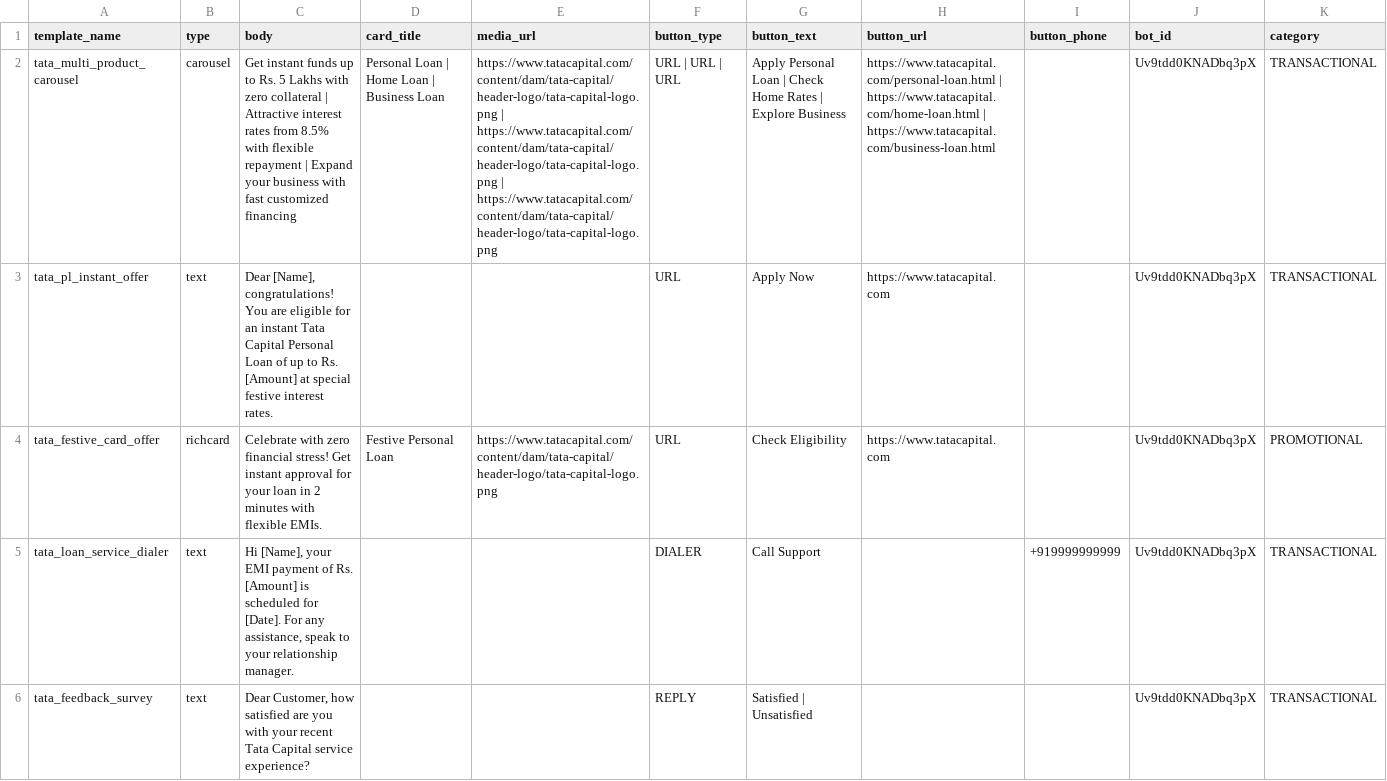
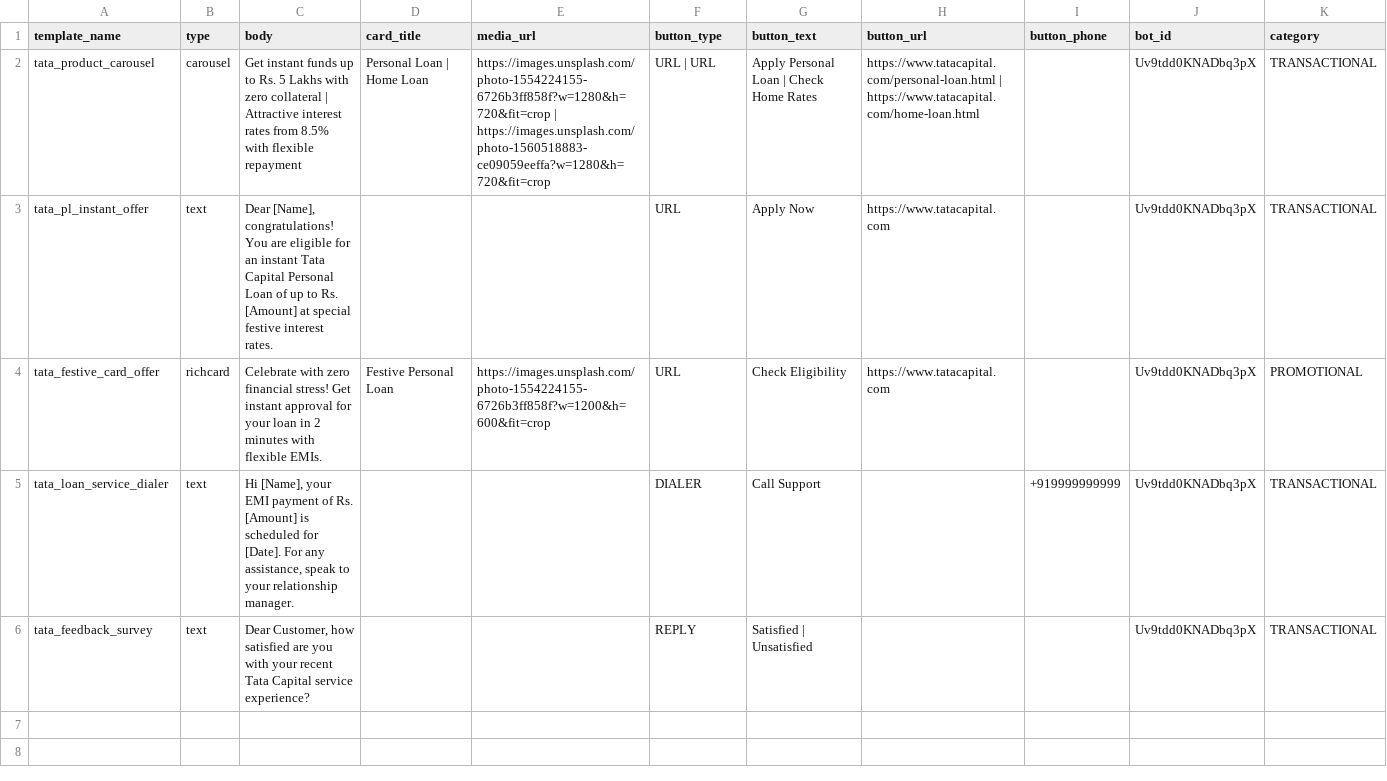
Before and after one commit to dugadnaman/whitelisting-agent, a CSV file: rcs_templates_sample.csv, drawn as a sheet; the diff names each change by its address in the sheet, - before the commit and + after, or states it on an @@ line.

Commit message:
fix: enforce 25 char name limit, 16:9/2:1 image dimensions, and postbackData for RCS Carousels

```diff
--- a/rcs_templates_sample.csv
+++ b/rcs_templates_sample.csv
-A2 (template_name): tata_multi_product_carousel
+A2 (template_name): tata_product_carousel
-C2 (body): …flexible repayment | Expand your business with fast customized financing
+C2 (body): …flexible repayment
-D2 (card_title): Personal Loan | Home Loan | Business Loan
+D2 (card_title): Personal Loan | Home Loan
-E2 (media_url): https://www.tatacapital.com/content/dam/tata-capital/header-logo/tata-capital-logo.png | https://www.tatacapital.com/content/dam/tata-capital/header-logo/tata-capital-logo.png | https://www.tatacapital.com/content/dam/tata-capital/header-logo/tata-capital-logo.png
+E2 (media_url): https://images.unsplash.com/photo-1554224155-6726b3ff858f?w=1280&h=720&fit=crop | https://images.unsplash.com/photo-1560518883-ce09059eeffa?w=1280&h=720&fit=crop
-F2 (button_type): URL | URL | URL
+F2 (button_type): URL | URL
-G2 (button_text): …Home Rates | Explore Business
+G2 (button_text): …Home Rates
-H2 (button_url): …| https://www.tatacapital.com/home-loan.html | https://www.tatacapital.com/business-loan.html
+H2 (button_url): …| https://www.tatacapital.com/home-loan.html
-E4 (media_url): https://www.tatacapital.com/content/dam/tata-capital/header-logo/tata-capital-logo.png
+E4 (media_url): https://images.unsplash.com/photo-1554224155-6726b3ff858f?w=1200&h=600&fit=crop
```
Also changed, not shown: 1 other file.
